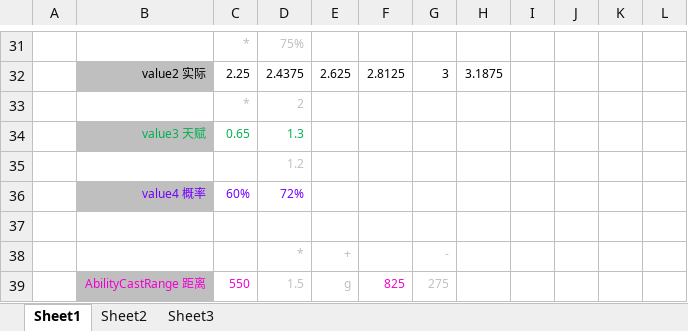
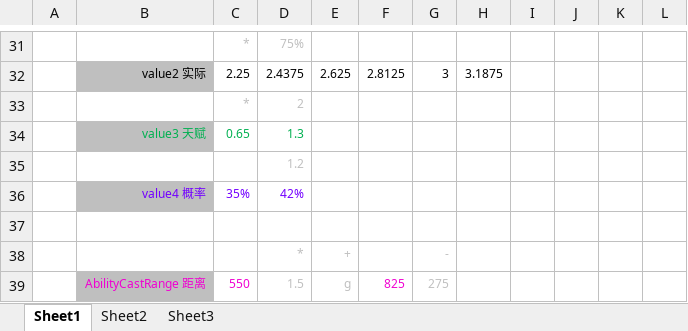
Before and after one commit to JeremyChim/DOTA_V, an Excel workbook: 7.33e/calc.xlsx, sheet Sheet1, drawn as a sheet; only a part is shown, gaps mark what is left out; values as stored, in another font and other column widths than the file's, no borders; conditional formats not drawn; removed rows and columns are numbered as before the commit, all else as after; the diff names each change by its address in the sheet, - before the commit and + after, or states it on an @@ line.

Commit message:
Update calc.xlsx

```diff
--- a/7.33e/calc.xlsx (sheet Sheet1)
+++ b/7.33e/calc.xlsx (sheet Sheet1)
-row 36:  | value4 概率 | 60% | 72%
+row 36:  | value4 概率 | 35% | 42%
```
